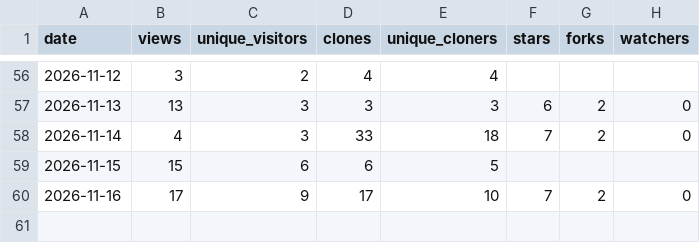
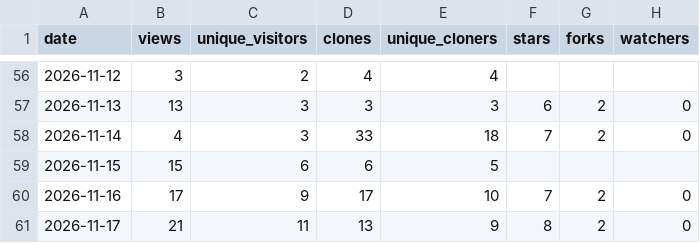
Before and after one commit to zephyr-xiao/qinglong-script, a CSV file: stats/traffic_daily.csv, drawn as a sheet; only a part is shown, gaps mark what is left out; the diff names each change by its address in the sheet, - before the commit and + after, or states it on an @@ line.

```diff
--- a/stats/traffic_daily.csv
+++ b/stats/traffic_daily.csv
+row 61: 2026-11-17 | 21 | 11 | 13 | 9 | 8 | 2 | 0
```
Also changed, not shown: 3 other files.
